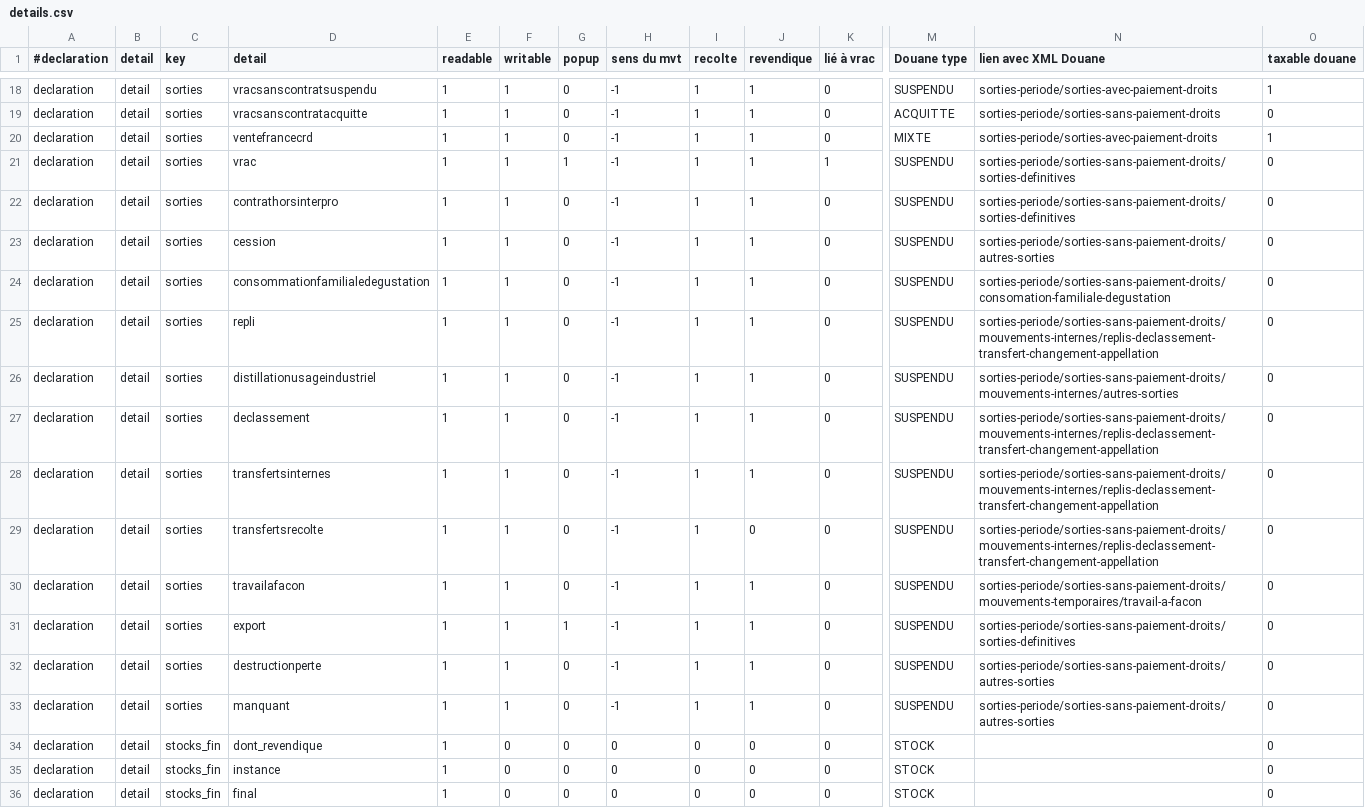
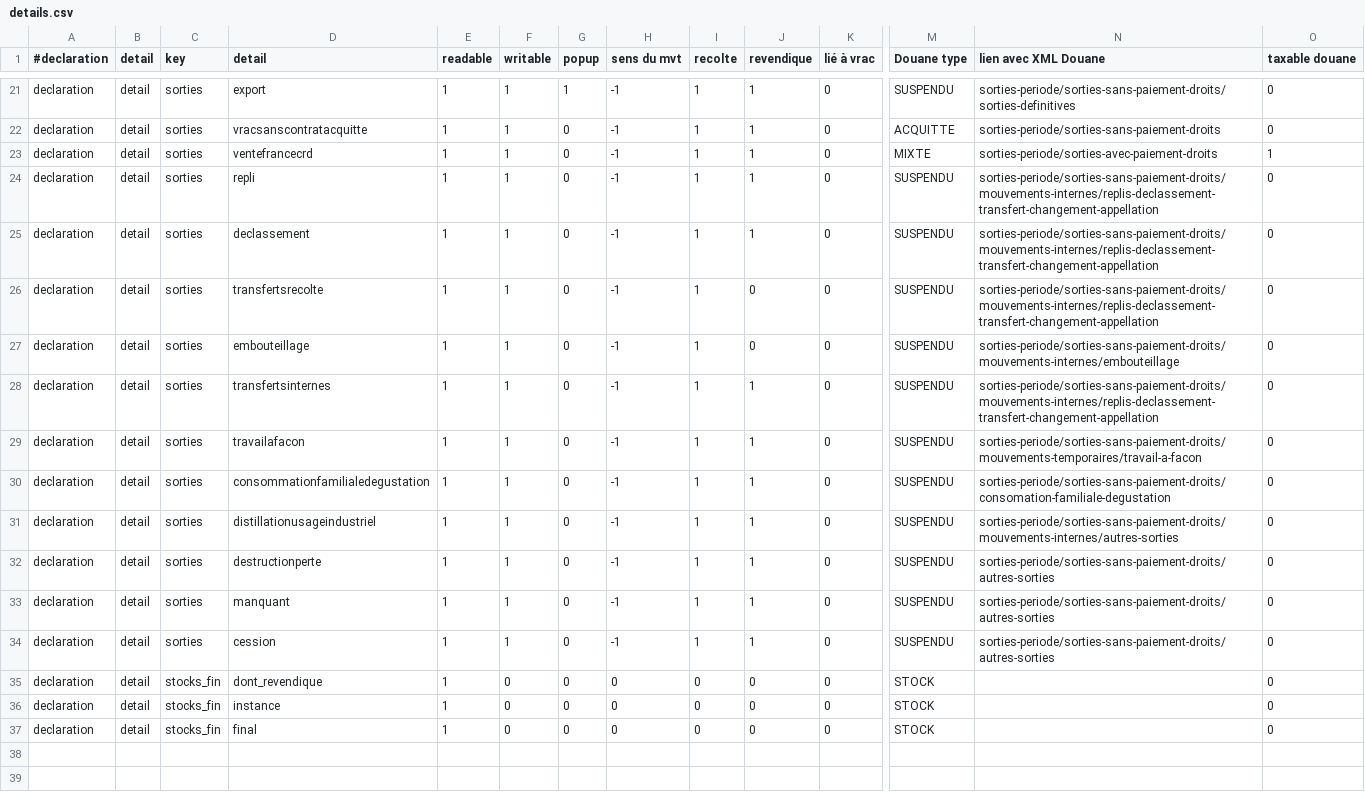
Before and after one commit to 24eme/giilda, a CSV file: project/data/import/configuration/ivbd/details.csv, drawn as a sheet; only a part is shown, gaps mark what is left out; removed rows and columns are numbered as before the commit, all else as after; rows hold the shown columns only; the diff covers the shown part only; the diff names each change by its address in the sheet, - before the commit and + after, or states it on an @@ line.

```diff
--- a/project/data/import/configuration/ivbd/details.csv
+++ b/project/data/import/configuration/ivbd/details.csv
-D21 (detail): vracsanscontratsuspendu
+D21 (detail): export
-G21 (popup): 0
+G21 (popup): 1
-N21 (lien avec XML Douane): sorties-periode/sorties-avec-paiement-droits
+N21 (lien avec XML Douane): sorties-periode/sorties-sans-paiement-droits/sorties-definitives
-O21 (taxable douane): 1
+O21 (taxable douane): 0
-row 21: declaration | detail | sorties | vrac | 1 | 1 | 1 | -1 | 1 | 1 | 1 | SUSPENDU | sorties-periode/sorties-sans-paiement-droits/sorties-definitives | 0
@@ row 25 moved to row 24: declaration @@
-D25 (detail): contrathorsinterpro
+D25 (detail): declassement
-N25 (lien avec XML Douane): sorties-periode/sorties-sans-paiement-droits/sorties-definitives
+N25 (lien avec XML Douane): sorties-periode/sorties-sans-paiement-droits/mouvements-internes/replis-declassement-transfert-changement-appellation
@@ row 29 moved to row 26: declaration @@
-D27 (detail): cession
+D27 (detail): embouteillage
-J27 (revendique): 1
+J27 (revendique): 0
-N27 (lien avec XML Douane): sorties-periode/sorties-sans-paiement-droits/autres-sorties
+N27 (lien avec XML Douane): sorties-periode/sorties-sans-paiement-droits/mouvements-internes/embouteillage
@@ row 30 moved to row 29: declaration @@
-row 27: declaration | detail | sorties | declassement | 1 | 1 | 0 | -1 | 1 | 1 | 0 | SUSPENDU | sorties-periode/sorties-sans-paiement-droits/mouvements-internes/replis-declassement-transfert-changement-appellation | 0
-row 31: declaration | detail | sorties | export | 1 | 1 | 1 | -1 | 1 | 1 | 0 | SUSPENDU | sorties-periode/sorties-sans-paiement-droits/sorties-definitives | 0
+row 34: declaration | detail | sorties | cession | 1 | 1 | 0 | -1 | 1 | 1 | 0 | SUSPENDU | sorties-periode/sorties-sans-paiement-droits/autres-sorties | 0
```
Also changed, not shown: 3 added rows, 7 moved rows and 15 edited cells elsewhere in this file, project/data/import/configuration/ivbd/libelle_detail_ligne.csv, 1 other file.
